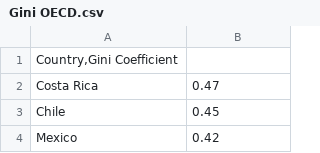
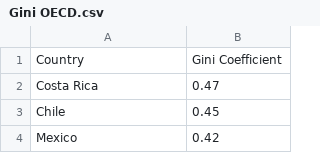
Before and after one commit to GeromicG/geromicg.github.io, a CSV file: Gini OECD.csv, drawn as a sheet; only a part is shown; removed rows and columns are numbered as before the commit, all else as after; the diff names each change by its address in the sheet, - before the commit and + after, or states it on an @@ line.

Commit message:
Update Gini OECD.csv

```diff
--- a/Gini OECD.csv
+++ b/Gini OECD.csv
-row 1: Country,Gini Coefficient
+row 1: Country | Gini Coefficient
```
